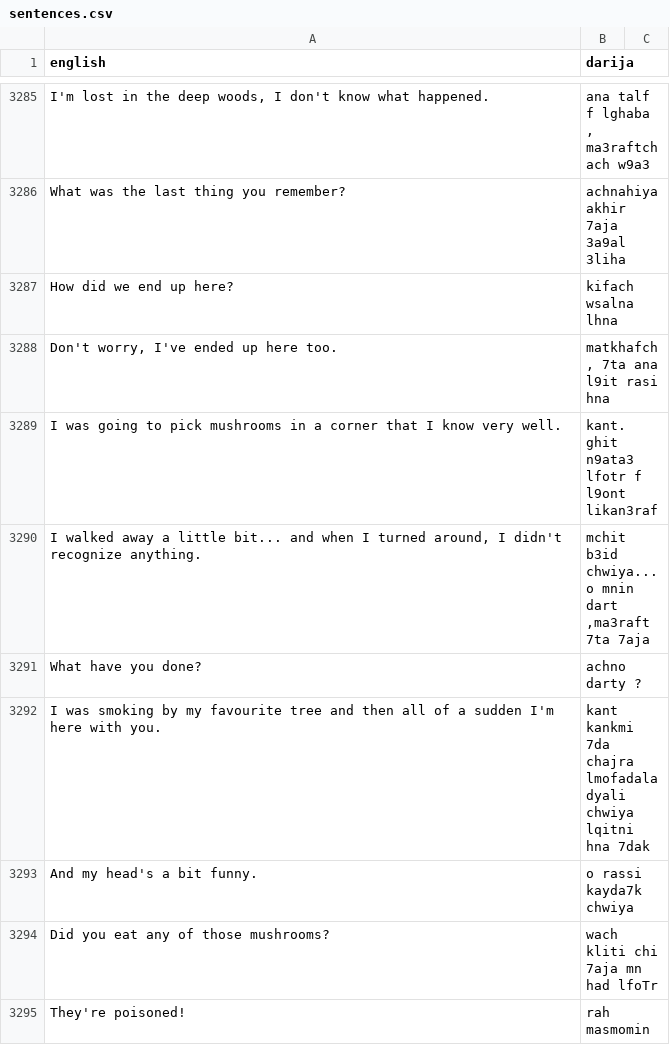
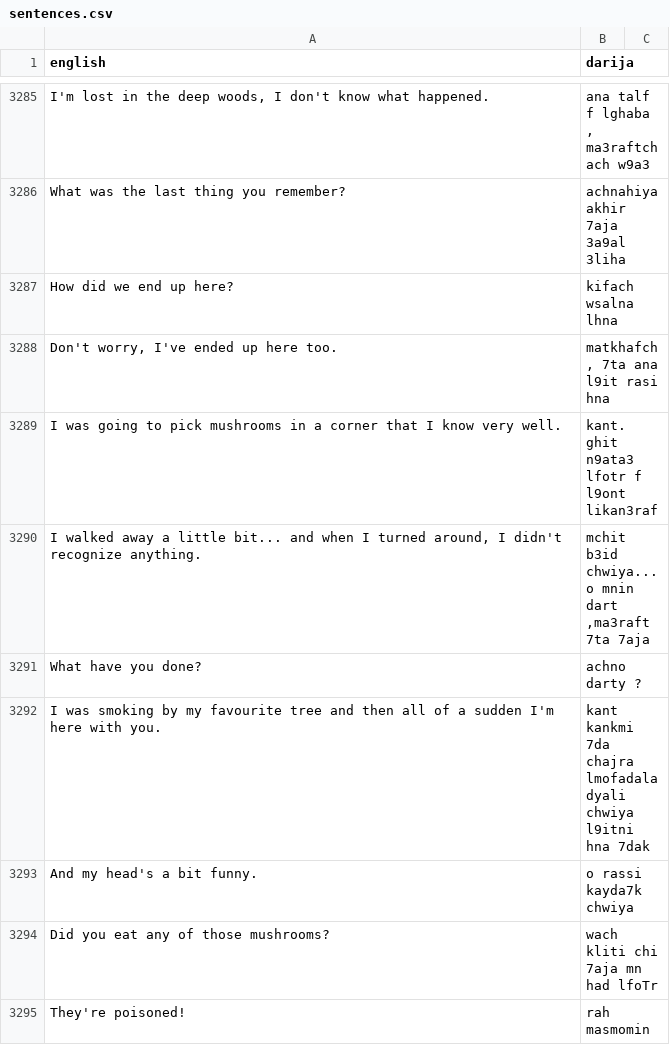
Before and after one commit to darija-open-dataset/dataset, a CSV file: sentences.csv, drawn as a sheet; only a part is shown, gaps mark what is left out; the diff covers the shown part only.

```diff
--- a/sentences.csv
+++ b/sentences.csv
@@ -3291,3 +3291,3 @@ I was going to pick mushrooms in a corner that I know very well.,kant. ghit n9at
 What have you done?,achno darty ?
-I was smoking by my favourite tree and then all of a sudden I'm here with you.,kant kankmi 7da chajra lmofadala dyali chwiya lqitni hna 7dak
+I was smoking by my favourite tree and then all of a sudden I'm here with you.,kant kankmi 7da chajra lmofadala dyali chwiya l9itni hna 7dak
 And my head's a bit funny.,o rassi kayda7k chwiya
```
Also changed, not shown: 37 added rows, 37 removed rows, 1 moved row and 18 edited cells elsewhere in this file.
